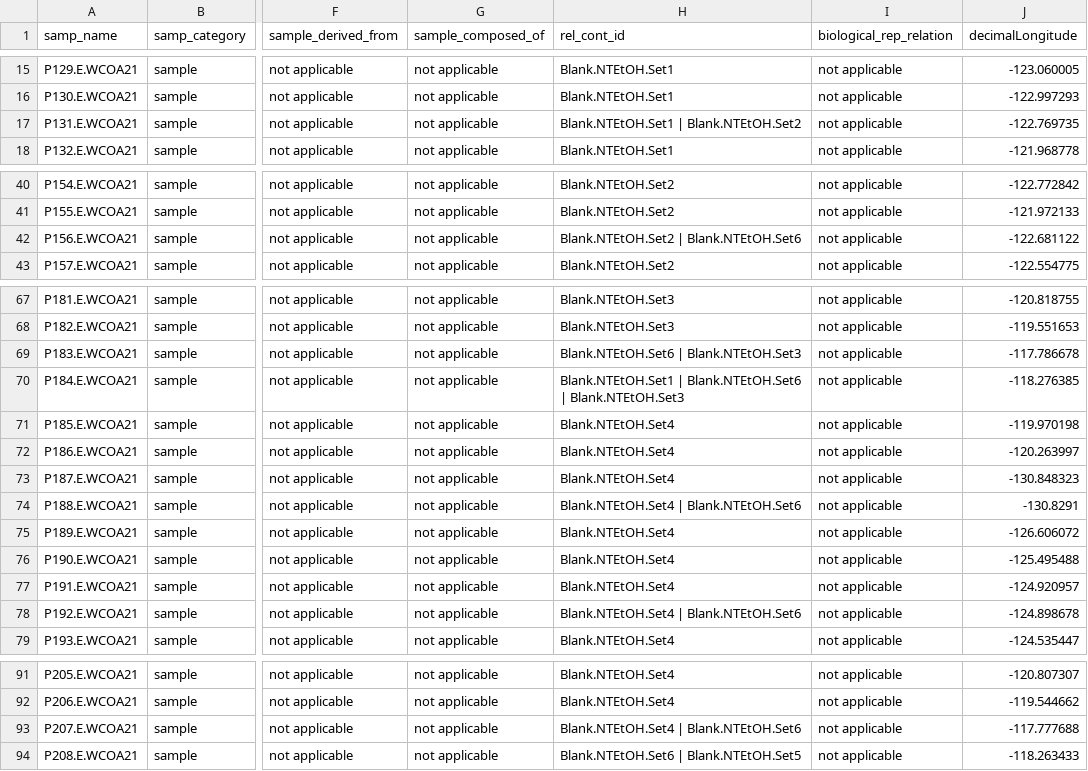
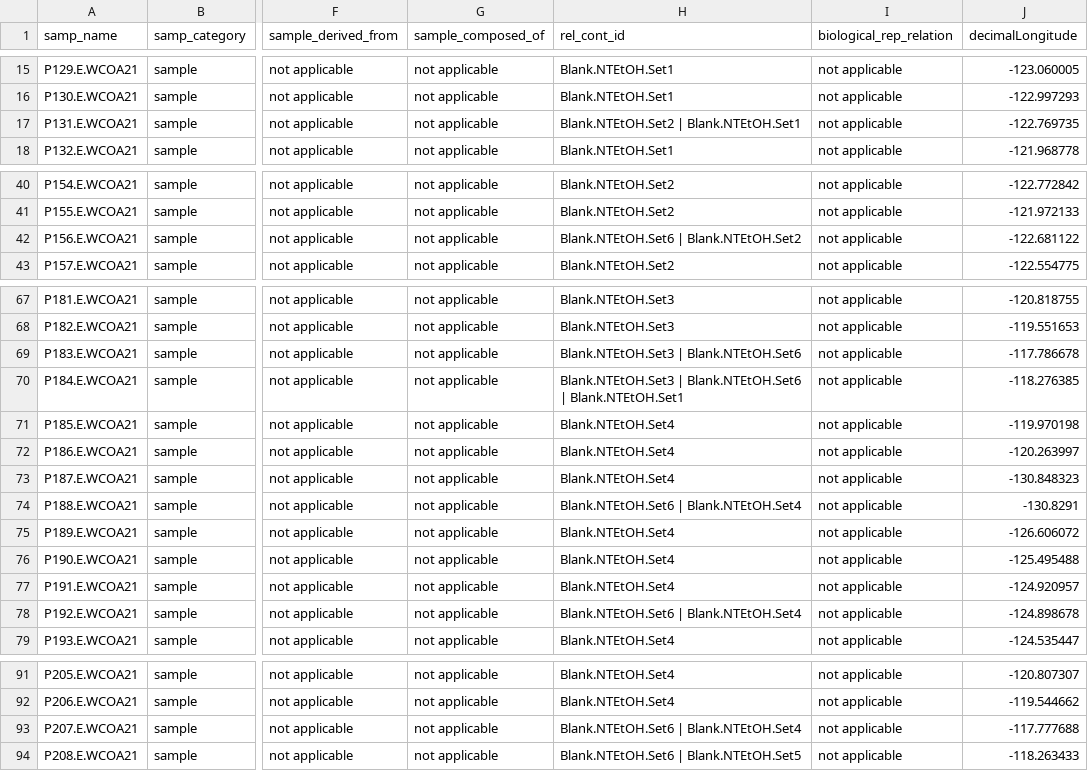
Before and after one commit to NOAA-PMEL/FAIRe-Mapping, a CSV file: projects/WCOA/wcoa21_net_tow/data/wcoa21_nettow_faire.csv, drawn as a sheet; only a part is shown, gaps mark what is left out; the diff covers the shown part only; the diff names each change by its address in the sheet, - before the commit and + after, or states it on an @@ line.

```diff
--- a/projects/WCOA/wcoa21_net_tow/data/wcoa21_nettow_faire.csv
+++ b/projects/WCOA/wcoa21_net_tow/data/wcoa21_nettow_faire.csv
-H17 (rel_cont_id): Blank.NTEtOH.Set1 | Blank.NTEtOH.Set2
+H17 (rel_cont_id): Blank.NTEtOH.Set2 | Blank.NTEtOH.Set1
-H42 (rel_cont_id): Blank.NTEtOH.Set2 | Blank.NTEtOH.Set6
+H42 (rel_cont_id): Blank.NTEtOH.Set6 | Blank.NTEtOH.Set2
-H69 (rel_cont_id): Blank.NTEtOH.Set6 | Blank.NTEtOH.Set3
+H69 (rel_cont_id): Blank.NTEtOH.Set3 | Blank.NTEtOH.Set6
-H70 (rel_cont_id): Blank.NTEtOH.Set1 | Blank.NTEtOH.Set6 | Blank.NTEtOH.Set3
+H70 (rel_cont_id): Blank.NTEtOH.Set3 | Blank.NTEtOH.Set6 | Blank.NTEtOH.Set1
-H74 (rel_cont_id): Blank.NTEtOH.Set4 | Blank.NTEtOH.Set6
+H74 (rel_cont_id): Blank.NTEtOH.Set6 | Blank.NTEtOH.Set4
-H78 (rel_cont_id): Blank.NTEtOH.Set4 | Blank.NTEtOH.Set6
+H78 (rel_cont_id): Blank.NTEtOH.Set6 | Blank.NTEtOH.Set4
-H93 (rel_cont_id): Blank.NTEtOH.Set4 | Blank.NTEtOH.Set6
+H93 (rel_cont_id): Blank.NTEtOH.Set6 | Blank.NTEtOH.Set4
```
Also changed, not shown: 16 edited cells elsewhere in this file, 11 other files.
